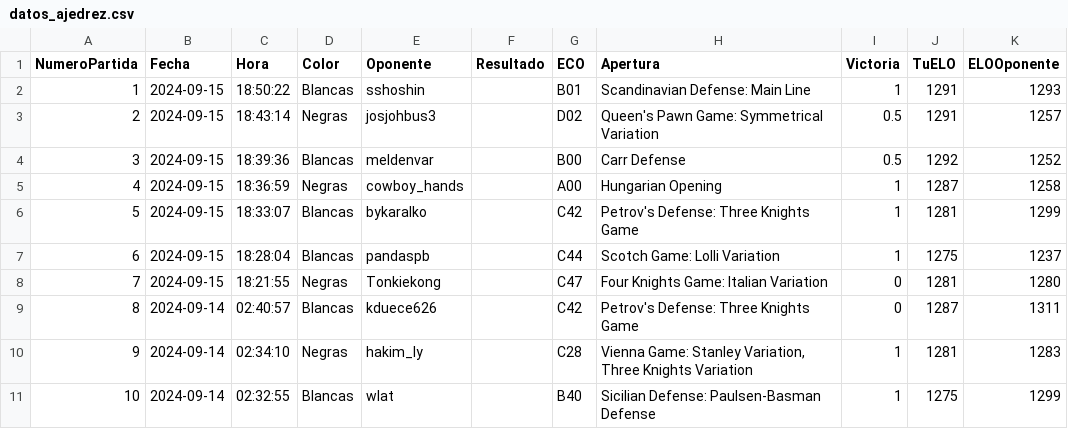
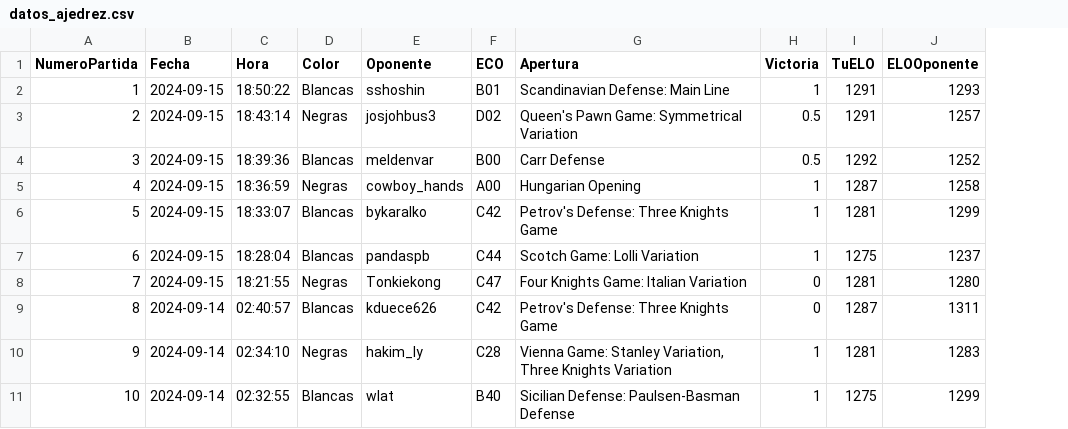
Before and after one commit to mdedeu/infovis, a CSV file: chess/datos_ajedrez.csv, drawn as a sheet; only a part is shown; the diff names each change by its address in the sheet, - before the commit and + after, or states it on an @@ line.

Commit message:
fix: resultado ya está en victoria

```diff
--- a/chess/datos_ajedrez.csv
+++ b/chess/datos_ajedrez.csv
-column F (Resultado), empty
```
